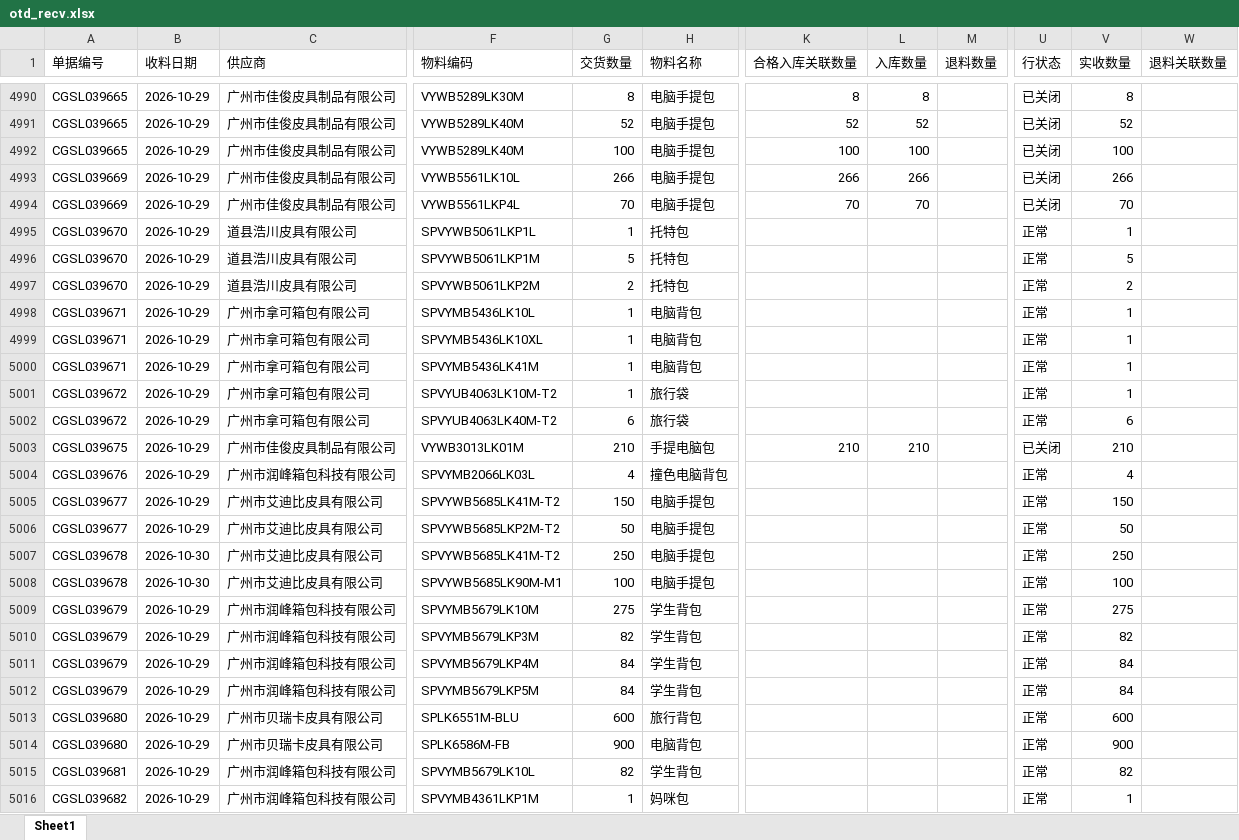
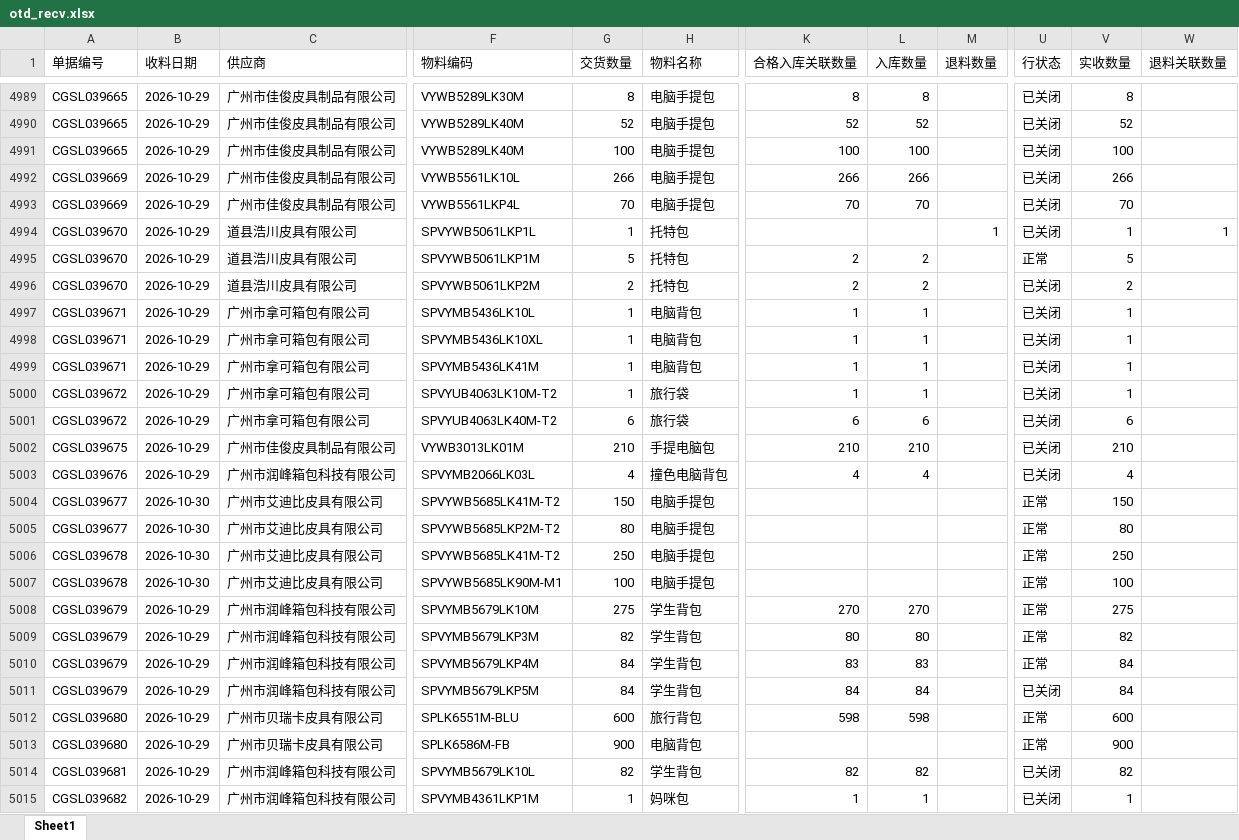
Before and after one commit to yikeqingsongguo/HY.supply-chain-management, an Excel workbook: src/otd_recv.xlsx, sheet Sheet1, drawn as a sheet; only a part is shown, gaps mark what is left out; values as stored, in another font and other column widths than the file's, no borders; addresses are those after the commit; the diff covers the shown part only; the diff names each change by its address in the sheet, - before the commit and + after, or states it on an @@ line.

```diff
--- a/src/otd_recv.xlsx (sheet Sheet1)
+++ b/src/otd_recv.xlsx (sheet Sheet1)
-M4994 (退料数量): (empty)
+M4994 (退料数量): 1
-U4994 (行状态): 正常
+U4994 (行状态): 已关闭
-W4994 (退料关联数量): (empty)
+W4994 (退料关联数量): 1
-K4995:K4996 (合格入库关联数量): (empty)
+K4995:K4996 (合格入库关联数量): 2
-L4995:L4996 (入库数量): (empty)
+L4995:L4996 (入库数量): 2
-U4996:U5001 (行状态): 正常
+U4996:U5001 (行状态): 已关闭
-K4997:K5000 (合格入库关联数量): (empty)
+K4997:K5000 (合格入库关联数量): 1
-L4997:L5000 (入库数量): (empty)
+L4997:L5000 (入库数量): 1
-K5001 (合格入库关联数量): (empty)
+K5001 (合格入库关联数量): 6
-L5001 (入库数量): (empty)
+L5001 (入库数量): 6
-K5003 (合格入库关联数量): (empty)
+K5003 (合格入库关联数量): 4
-L5003 (入库数量): (empty)
+L5003 (入库数量): 4
-U5003 (行状态): 正常
+U5003 (行状态): 已关闭
-B5004:B5005 (收料日期): 2026-10-29
+B5004:B5005 (收料日期): 2026-10-30
-G5005 (交货数量): 50
+G5005 (交货数量): 80
-V5005 (实收数量): 50
+V5005 (实收数量): 80
-K5008 (合格入库关联数量): (empty)
+K5008 (合格入库关联数量): 270
-L5008 (入库数量): (empty)
+L5008 (入库数量): 270
-K5009 (合格入库关联数量): (empty)
+K5009 (合格入库关联数量): 80
-L5009 (入库数量): (empty)
+L5009 (入库数量): 80
-K5010 (合格入库关联数量): (empty)
+K5010 (合格入库关联数量): 83
-L5010 (入库数量): (empty)
+L5010 (入库数量): 83
-K5011 (合格入库关联数量): (empty)
+K5011 (合格入库关联数量): 84
-L5011 (入库数量): (empty)
+L5011 (入库数量): 84
-U5011 (行状态): 正常
+U5011 (行状态): 已关闭
-K5012 (合格入库关联数量): (empty)
+K5012 (合格入库关联数量): 598
-L5012 (入库数量): (empty)
+L5012 (入库数量): 598
-K5014 (合格入库关联数量): (empty)
+K5014 (合格入库关联数量): 82
-L5014 (入库数量): (empty)
+L5014 (入库数量): 82
-U5014:U5015 (行状态): 正常
+U5014:U5015 (行状态): 已关闭
-K5015 (合格入库关联数量): (empty)
+K5015 (合格入库关联数量): 1
-L5015 (入库数量): (empty)
+L5015 (入库数量): 1
```
Also changed, not shown: 69 added rows, 2 removed rows, 1 moved row and 392 edited cells elsewhere in this sheet, src/otd_apply.xlsx, src/采购订单.xlsx, 1 other file.
